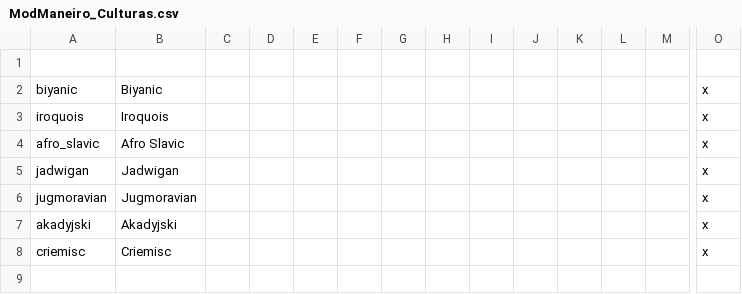
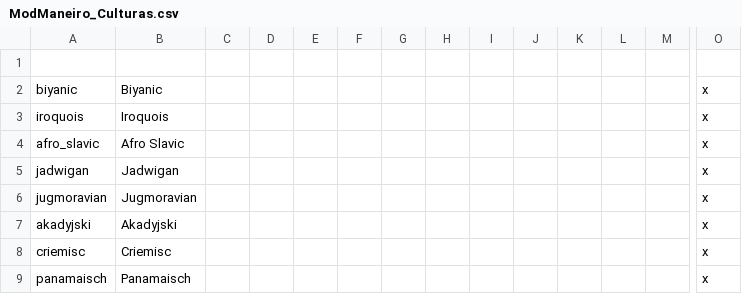
Before and after one commit to marselosgcc/The-Eastern-Brotherhood-Mod, a CSV file: ABC/localisation/ModManeiro_Culturas.csv, drawn as a sheet; only a part is shown, gaps mark what is left out; rows hold the shown columns only; the diff names each change by its address in the sheet, - before the commit and + after, or states it on an @@ line.

Commit message:
panama holandes

```diff
--- a/ABC/localisation/ModManeiro_Culturas.csv
+++ b/ABC/localisation/ModManeiro_Culturas.csv
+row 9: panamaisch | Panamaisch |  |  |  |  |  |  |  |  |  |  |  | x
```
Also changed, not shown: 3 other files.
